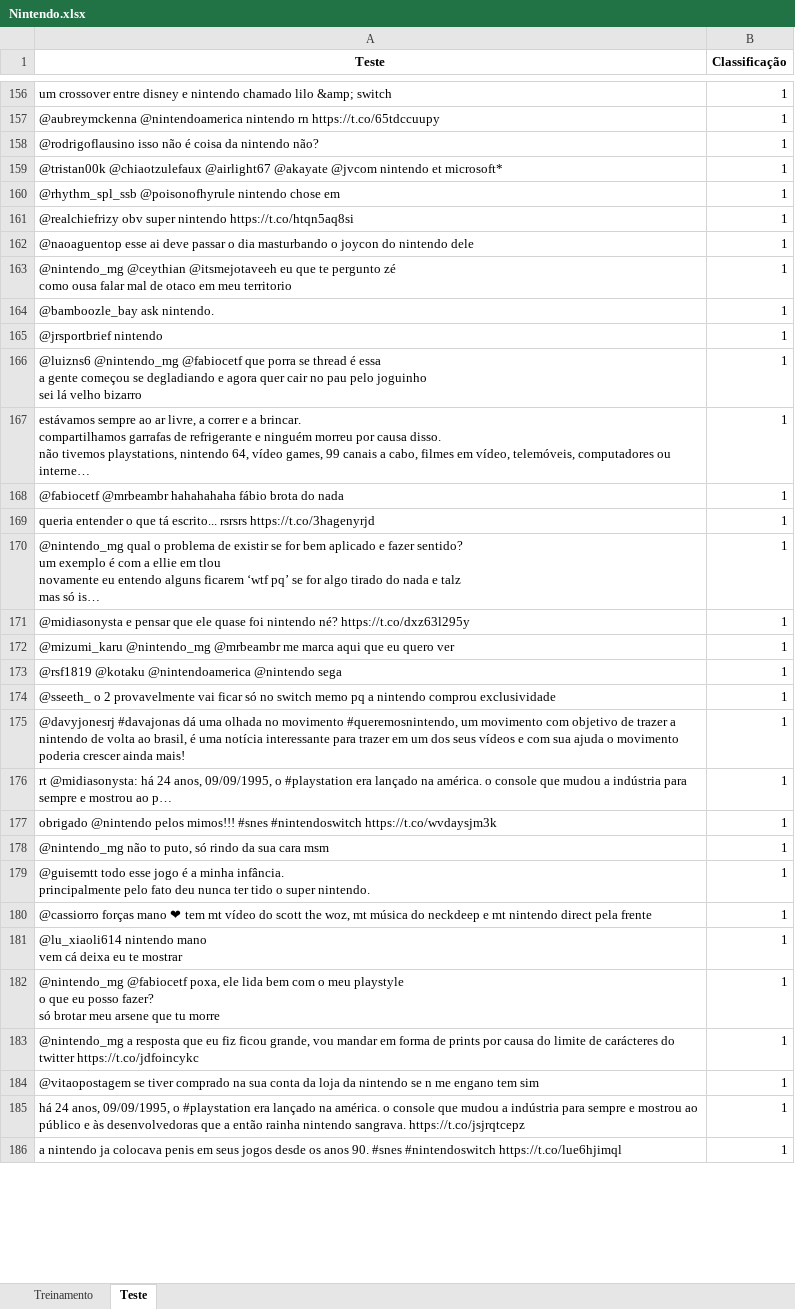
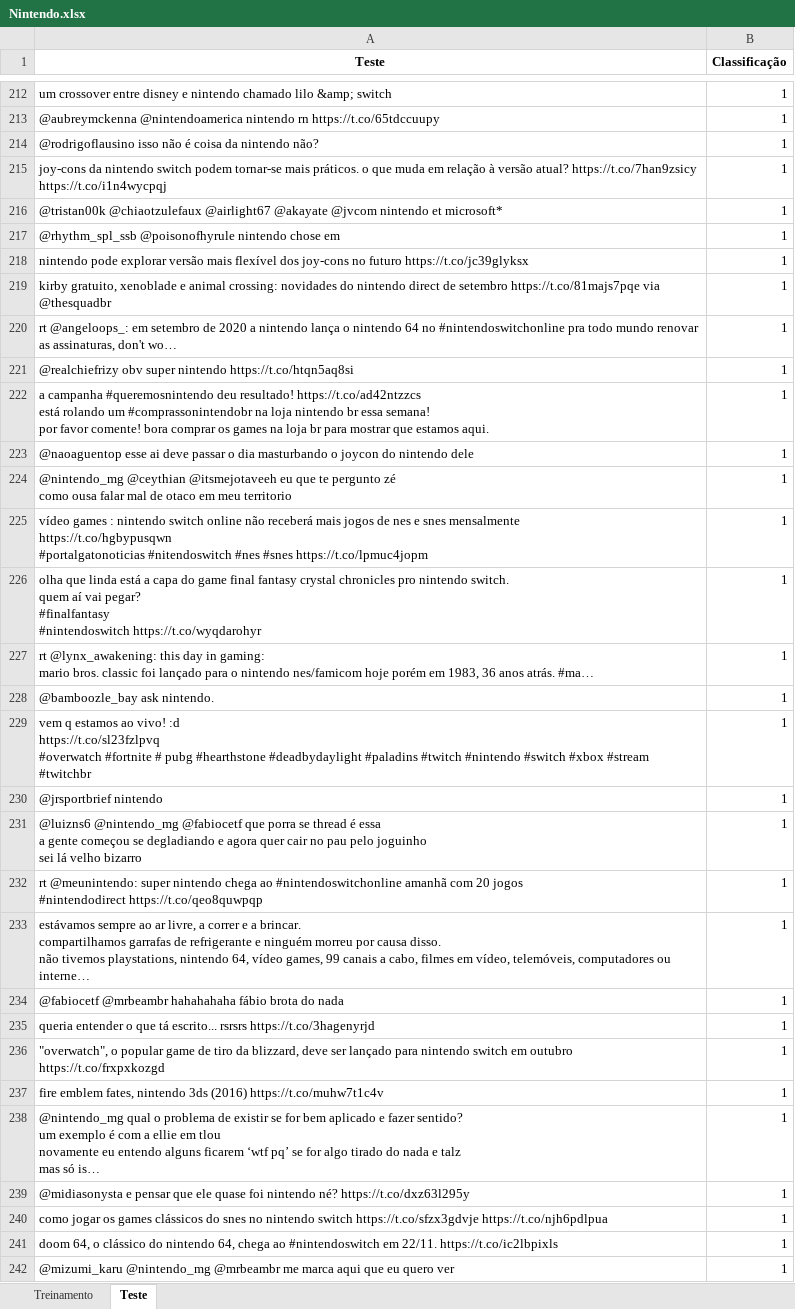
Before and after one commit to Gabrielpfm/CieDados-P2, an Excel workbook: Nintendo.xlsx, sheet Teste, drawn as a sheet; only a part is shown, gaps mark what is left out; the shorter side is filled out with more unchanged rows; long unchanged cells end in …; values as stored, in another font and other column widths than the file's, no borders; ↵ is a line break in a cell; the diff covers the shown part only; the diff names each change by its address in the sheet, - before the commit and + after, or states it on an @@ line.

```diff
--- a/Nintendo.xlsx (sheet Teste)
+++ b/Nintendo.xlsx (sheet Teste)
+row 215: joy-cons da nintendo switch podem tornar-se mais práticos. o que muda em relação à versão atual? https://t.co/7han9zsicy https://t.co/i1n4wycpqj | 1
+row 218: nintendo pode explorar versão mais flexível dos joy-cons no futuro https://t.co/jc39glyksx | 1
+row 219: kirby gratuito, xenoblade e animal crossing: novidades do nintendo direct de setembro https://t.co/81majs7pqe via @thesquadbr | 1
+row 220: rt @angeloops_: em setembro de 2020 a nintendo lança o nintendo 64 no #nintendoswitchonline pra todo mundo renovar as assinaturas, don't wo… | 1
+row 222: a campanha #queremosnintendo deu resultado! https://t.co/ad42ntzzcs ↵ está rolando um #comprassonintendobr na loja nintendo br essa semana! ↵ por favor comente! bora comprar os games na loja br para mostrar que estamos aqui. | 1
+row 225: vídeo games : nintendo switch online não receberá mais jogos de nes e snes mensalmente ↵ https://t.co/hgbypusqwn ↵ #portalgatonoticias #nitendoswitch #nes #snes https://t.co/lpmuc4jopm | 1
+row 226: olha que linda está a capa do game final fantasy crystal chronicles pro nintendo switch. ↵ quem aí vai pegar? ↵ #finalfantasy ↵ #nintendoswitch https://t.co/wyqdarohyr | 1
+row 227: rt @lynx_awakening: this day in gaming: ↵ mario bros. classic foi lançado para o nintendo nes/famicom hoje porém em 1983, 36 anos atrás. #ma… | 1
+row 229: vem q estamos ao vivo! :d ↵ https://t.co/sl23fzlpvq ↵ #overwatch #fortnite # pubg #hearthstone #deadbydaylight #paladins #twitch #nintendo #switch #xbox #stream #twitchbr | 1
+row 232: rt @meunintendo: super nintendo chega ao #nintendoswitchonline amanhã com 20 jogos ↵ #nintendodirect https://t.co/qeo8quwpqp | 1
+row 236: "overwatch", o popular game de tiro da blizzard, deve ser lançado para nintendo switch em outubro ↵ https://t.co/frxpxkozgd | 1
+row 237: fire emblem fates, nintendo 3ds (2016) https://t.co/muhw7t1c4v | 1
+row 240: como jogar os games clássicos do snes no nintendo switch https://t.co/sfzx3gdvje https://t.co/njh6pdlpua | 1
+row 241: doom 64, o clássico do nintendo 64, chega ao #nintendoswitch em 22/11. https://t.co/ic2lbpixls | 1
```
Also changed, not shown: 75 added rows and 89 removed rows elsewhere in this sheet, sheet Treinamento, 1 other file.
